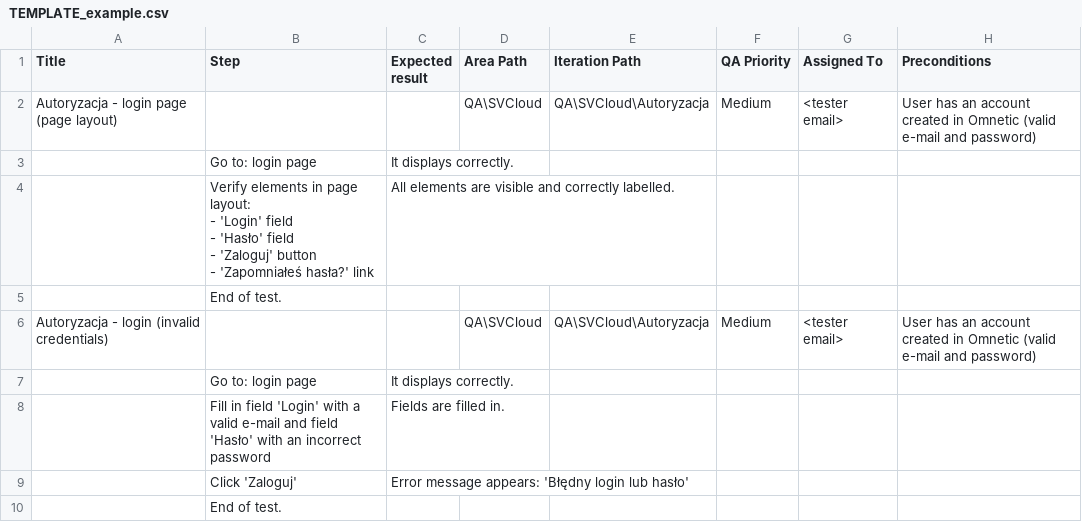
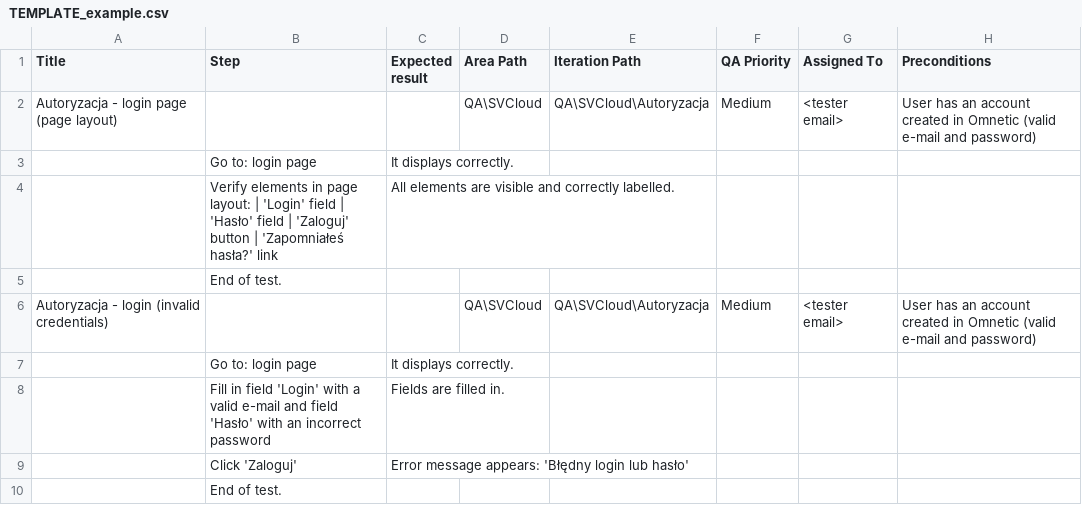
Before and after one commit to justynaSV/test-cases-generator, a CSV file: style/examples/TEMPLATE_example.csv, drawn as a sheet.

```diff
--- a/style/examples/TEMPLATE_example.csv
+++ b/style/examples/TEMPLATE_example.csv
@@ -3,7 +3,3 @@ Autoryzacja - login page (page layout);;;QA\SVCloud;QA\SVCloud\Autoryzacja;Mediu
 ;Go to: login page;It displays correctly.;;;;;
-;"Verify elements in page layout:
-- 'Login' field
-- 'Hasło' field
-- 'Zaloguj' button
-- 'Zapomniałeś hasła?' link";All elements are visible and correctly labelled.;;;;;
+;Verify elements in page layout: | 'Login' field | 'Hasło' field | 'Zaloguj' button | 'Zapomniałeś hasła?' link;All elements are visible and correctly labelled.;;;;;
 ;End of test.;;;;;;
```
Also changed, not shown: style/examples/TC_authorization.csv, style/examples/TC_bodyshop.csv, 7 other files.
